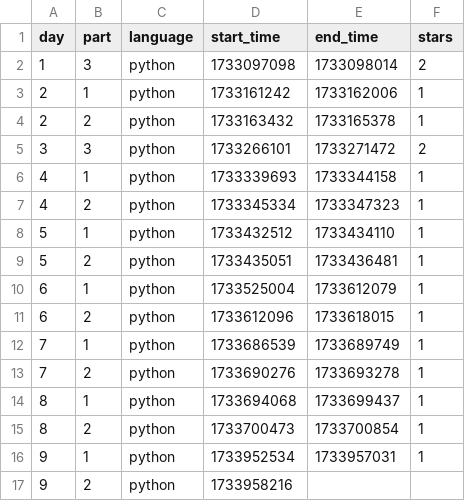
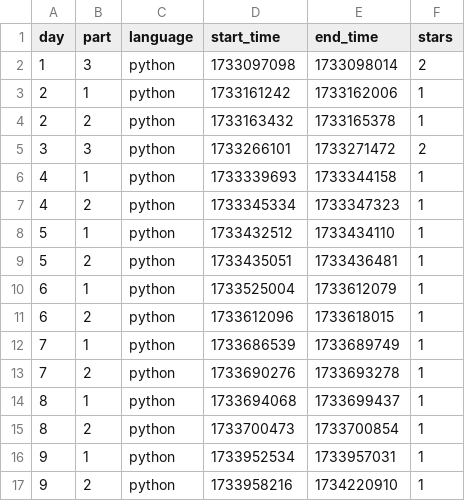
Before and after one commit to e-suru/adoc-2024, a CSV file: challenges_tracker.csv, drawn as a sheet.

```diff
--- a/challenges_tracker.csv
+++ b/challenges_tracker.csv
@@ -16,2 +16,2 @@ day,part,language,start_time,end_time,stars
 9,1,python,1733952534,1733957031,1
-9,2,python,1733958216
+9,2,python,1733958216,1734220910,1
```
Also changed, not shown: 2 other files.
